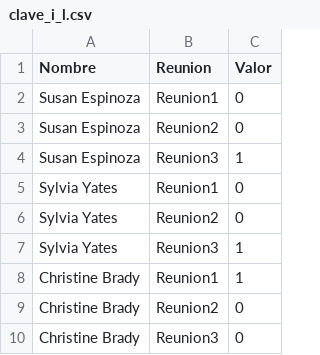
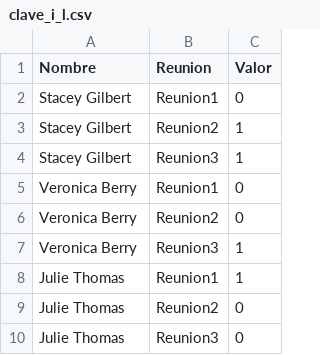
Before and after one commit to stgo32/Proyecto-ICS1113, a CSV file: E2/DB/clave_i_l.csv, drawn as a sheet.

```diff
--- a/E2/DB/clave_i_l.csv
+++ b/E2/DB/clave_i_l.csv
@@ -1,10 +1,10 @@
 Nombre,Reunion,Valor
-Susan Espinoza,Reunion1,0
-Susan Espinoza,Reunion2,0
-Susan Espinoza,Reunion3,1
-Sylvia Yates,Reunion1,0
-Sylvia Yates,Reunion2,0
-Sylvia Yates,Reunion3,1
-Christine Brady,Reunion1,1
-Christine Brady,Reunion2,0
-Christine Brady,Reunion3,0
+Stacey Gilbert,Reunion1,0
+Stacey Gilbert,Reunion2,1
+Stacey Gilbert,Reunion3,1
+Veronica Berry,Reunion1,0
+Veronica Berry,Reunion2,0
+Veronica Berry,Reunion3,1
+Julie Thomas,Reunion1,1
+Julie Thomas,Reunion2,0
+Julie Thomas,Reunion3,0
```
Also changed, not shown: E2/DB/disponibilidad_i_k.csv, E2/DB/disponibilidad_j_k.csv, 8 other files.
